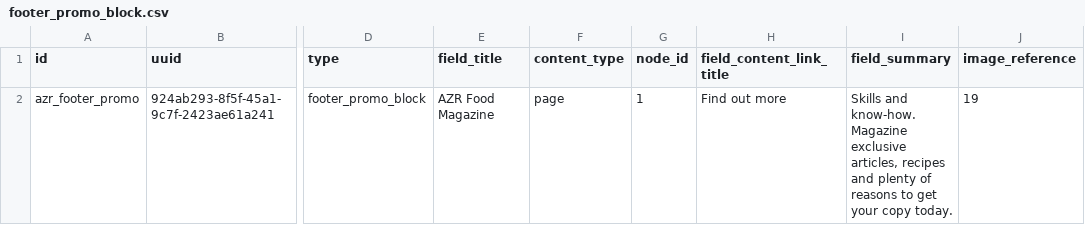
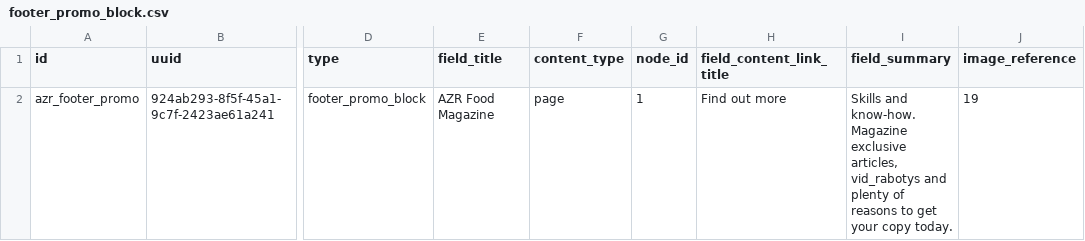
Before and after one commit to augantonov/presta, a CSV file: modules/demo_umami_content/default_content/languages/en/block_content/footer_promo_block.csv, drawn as a sheet; only a part is shown, gaps mark what is left out; the diff names each change by its address in the sheet, - before the commit and + after, or states it on an @@ line.

```diff
--- a/modules/demo_umami_content/default_content/languages/en/block_content/footer_promo_block.csv
+++ b/modules/demo_umami_content/default_content/languages/en/block_content/footer_promo_block.csv
-I2 (field_summary): …exclusive articles, recipes and plenty…
+I2 (field_summary): …exclusive articles, vid_rabotys and plenty…
```
Also changed, not shown: modules/demo_umami_content/default_content/languages/en/block_content/banner_block.csv, modules/demo_umami_content/default_content/languages/en/node/recipe.csv, 50 other files.
